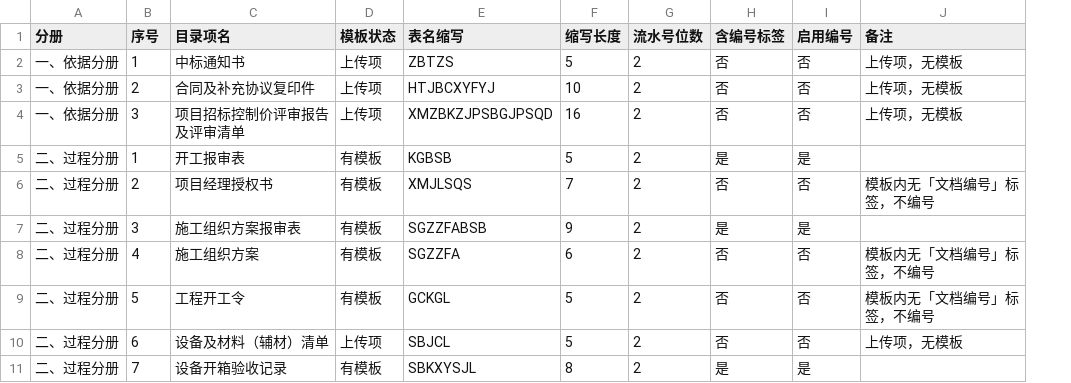
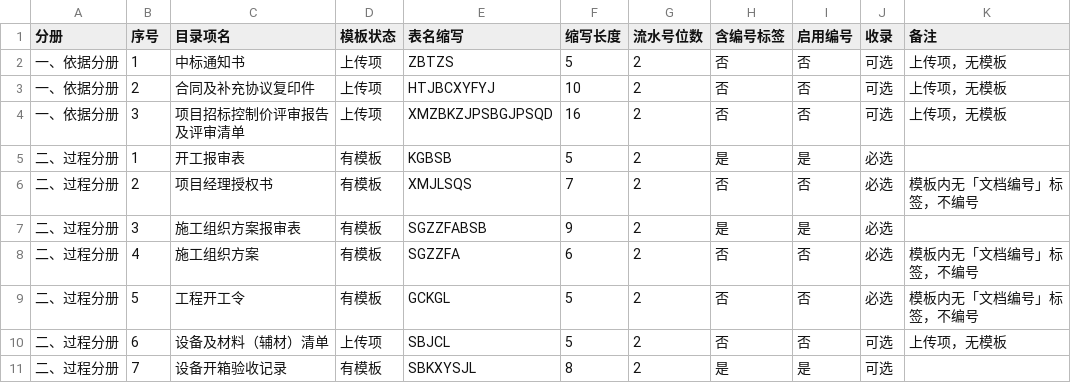
Before and after one commit to yydd-gif/ipw, a CSV file: assets/spec/表名缩写字典.csv, drawn as a sheet; only a part is shown; the diff names each change by its address in the sheet, - before the commit and + after, or states it on an @@ line.

```diff
--- a/assets/spec/表名缩写字典.csv
+++ b/assets/spec/表名缩写字典.csv
+column J (收录), rows 2-11: 可选 | 可选 | 可选 | 必选 | 必选 | 必选 | 必选 | 必选 | 可选 | 可选
```
Also changed, not shown: docs/设计文档/表名缩写字典.csv, 21 other files.
